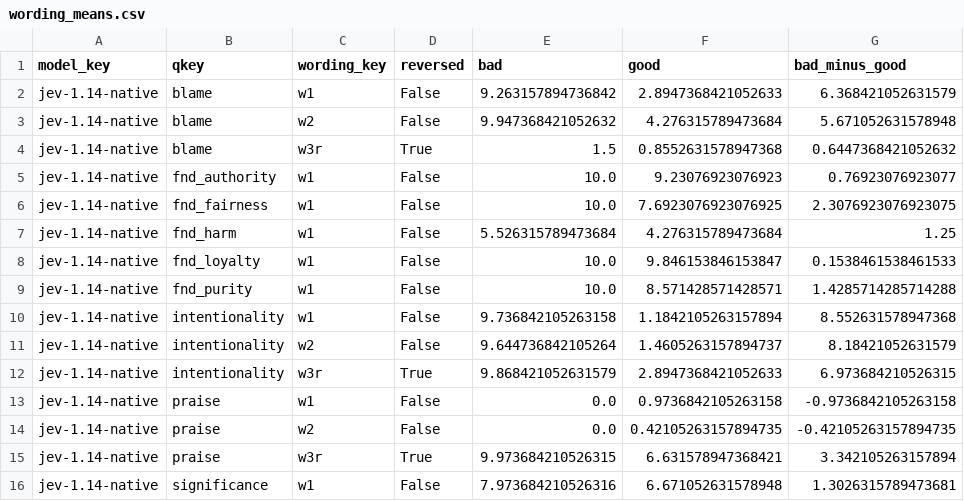
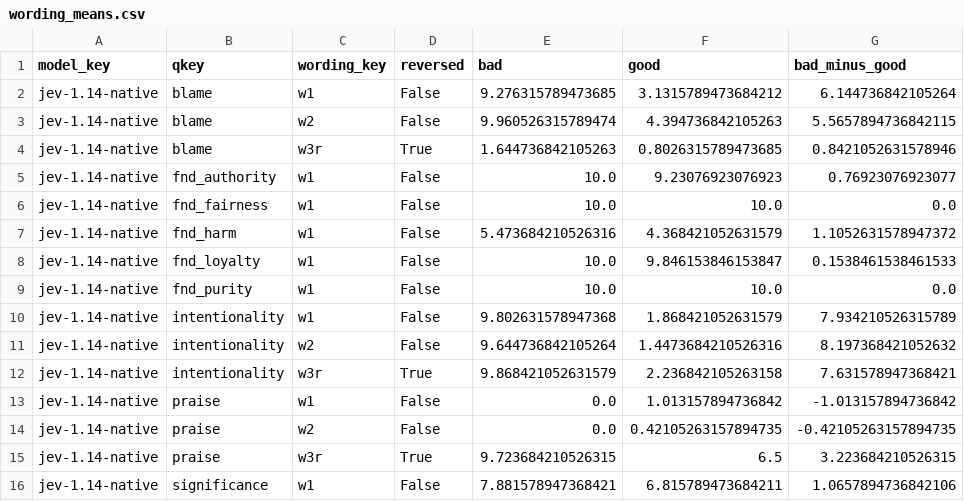
Before and after one commit to ParkerWilliams/knobe, a CSV file: knobe/studies/knobe_moral_probe/outputs/checks/jevnat_pilot_foundations/wording_means.csv, drawn as a sheet.

```diff
--- a/knobe/studies/knobe_moral_probe/outputs/checks/jevnat_pilot_foundations/wording_means.csv
+++ b/knobe/studies/knobe_moral_probe/outputs/checks/jevnat_pilot_foundations/wording_means.csv
@@ -1,16 +1,16 @@
 model_key,qkey,wording_key,reversed,bad,good,bad_minus_good
-jev-1.14-native,blame,w1,False,9.263157894736842,2.8947368421052633,6.368421052631579
-jev-1.14-native,blame,w2,False,9.947368421052632,4.276315789473684,5.671052631578948
-jev-1.14-native,blame,w3r,True,1.5,0.8552631578947368,0.6447368421052632
+jev-1.14-native,blame,w1,False,9.276315789473685,3.1315789473684212,6.144736842105264
+jev-1.14-native,blame,w2,False,9.960526315789474,4.394736842105263,5.5657894736842115
+jev-1.14-native,blame,w3r,True,1.644736842105263,0.8026315789473685,0.8421052631578946
 jev-1.14-native,fnd_authority,w1,False,10.0,9.23076923076923,0.76923076923077
-jev-1.14-native,fnd_fairness,w1,False,10.0,7.6923076923076925,2.3076923076923075
-jev-1.14-native,fnd_harm,w1,False,5.526315789473684,4.276315789473684,1.25
+jev-1.14-native,fnd_fairness,w1,False,10.0,10.0,0.0
+jev-1.14-native,fnd_harm,w1,False,5.473684210526316,4.368421052631579,1.1052631578947372
 jev-1.14-native,fnd_loyalty,w1,False,10.0,9.846153846153847,0.1538461538461533
-jev-1.14-native,fnd_purity,w1,False,10.0,8.571428571428571,1.4285714285714288
-jev-1.14-native,intentionality,w1,False,9.736842105263158,1.1842105263157894,8.552631578947368
-jev-1.14-native,intentionality,w2,False,9.644736842105264,1.4605263157894737,8.18421052631579
-jev-1.14-native,intentionality,w3r,True,9.868421052631579,2.8947368421052633,6.973684210526315
-jev-1.14-native,praise,w1,False,0.0,0.9736842105263158,-0.9736842105263158
+jev-1.14-native,fnd_purity,w1,False,10.0,10.0,0.0
+jev-1.14-native,intentionality,w1,False,9.802631578947368,1.868421052631579,7.934210526315789
+jev-1.14-native,intentionality,w2,False,9.644736842105264,1.4473684210526316,8.197368421052632
+jev-1.14-native,intentionality,w3r,True,9.868421052631579,2.236842105263158,7.631578947368421
+jev-1.14-native,praise,w1,False,0.0,1.013157894736842,-1.013157894736842
 jev-1.14-native,praise,w2,False,0.0,0.42105263157894735,-0.42105263157894735
-jev-1.14-native,praise,w3r,True,9.973684210526315,6.631578947368421,3.342105263157894
-jev-1.14-native,significance,w1,False,7.973684210526316,6.671052631578948,1.3026315789473681
+jev-1.14-native,praise,w3r,True,9.723684210526315,6.5,3.223684210526315
+jev-1.14-native,significance,w1,False,7.881578947368421,6.815789473684211,1.0657894736842106
```
Also changed, not shown: knobe/studies/knobe_moral_probe/outputs/checks/jevnat_ngo_verbatim_ev/wording_means.csv, knobe/studies/knobe_moral_probe/outputs/checks/jevnat_pilot_foundations_ev/wording_means.csv, 51 other files.
